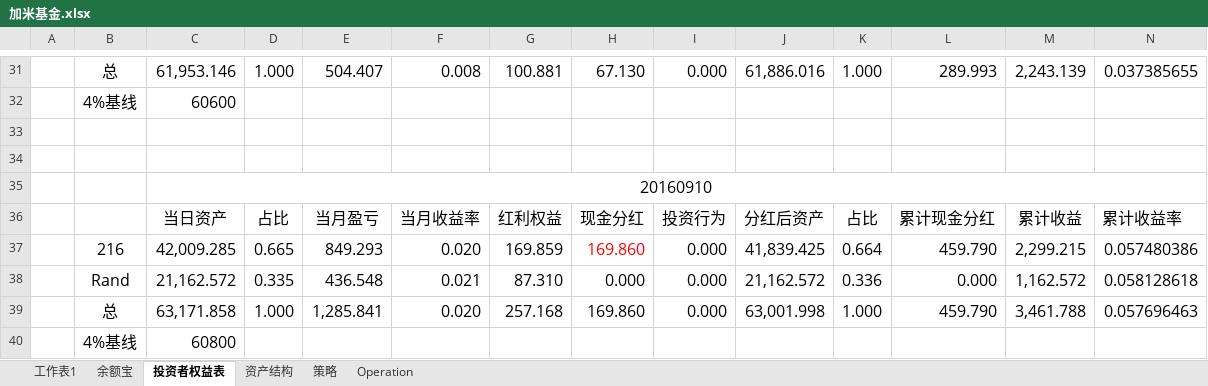
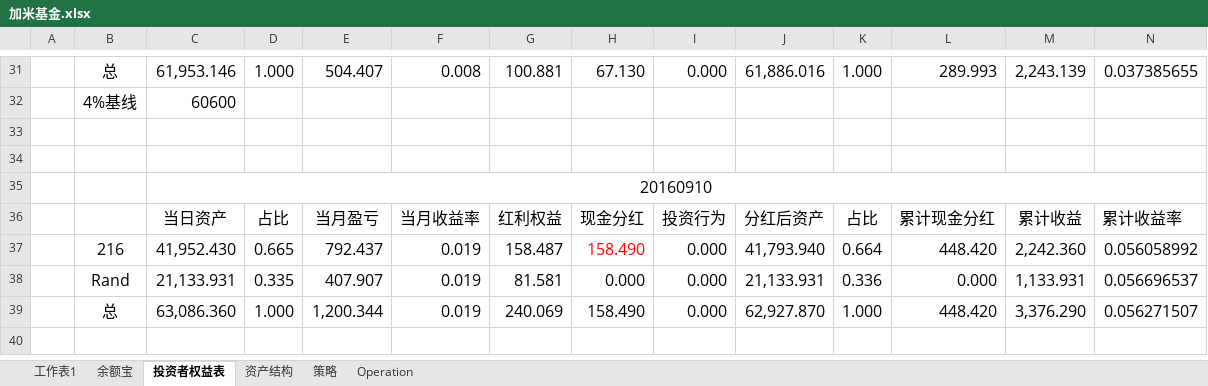
Before and after one commit to randliu/tractionrec, an Excel workbook: 加米基金.xlsx, sheet 投资者权益表, drawn as a sheet; only a part is shown, gaps mark what is left out; values as stored, in another font and other column widths than the file's, no borders; removed rows and columns are numbered as before the commit, all else as after; rows hold the shown columns only; the diff names each change by its address in the sheet, - before the commit and + after, or states it on an @@ line.

```diff
--- a/加米基金.xlsx (sheet 投资者权益表)
+++ b/加米基金.xlsx (sheet 投资者权益表)
-row 37:  | 216 | 42,009.285 | 0.665 | 849.293 | 0.020 | 169.859 | 169.860 | 0.000 | 41,839.425 | 0.664 | 459.790 | 2,299.215 | 0.057480386
-row 38:  | Rand | 21,162.572 | 0.335 | 436.548 | 0.021 | 87.310 | 0.000 | 0.000 | 21,162.572 | 0.336 | 0.000 | 1,162.572 | 0.058128618
-row 39:  | 总 | 63,171.858 | 1.000 | 1,285.841 | 0.020 | 257.168 | 169.860 | 0.000 | 63,001.998 | 1.000 | 459.790 | 3,461.788 | 0.057696463
-row 40:  | 4%基线 | 60800
+row 37:  | 216 | 41,952.430 | 0.665 | 792.437 | 0.019 | 158.487 | 158.490 | 0.000 | 41,793.940 | 0.664 | 448.420 | 2,242.360 | 0.056058992
+row 38:  | Rand | 21,133.931 | 0.335 | 407.907 | 0.019 | 81.581 | 0.000 | 0.000 | 21,133.931 | 0.336 | 0.000 | 1,133.931 | 0.056696537
+row 39:  | 总 | 63,086.360 | 1.000 | 1,200.344 | 0.019 | 240.069 | 158.490 | 0.000 | 62,927.870 | 1.000 | 448.420 | 3,376.290 | 0.056271507
+row 40: (empty)
```
Also changed, not shown: sheet 资产结构, sheet Operation, formulas that keep their value, 记录.xlsx.
